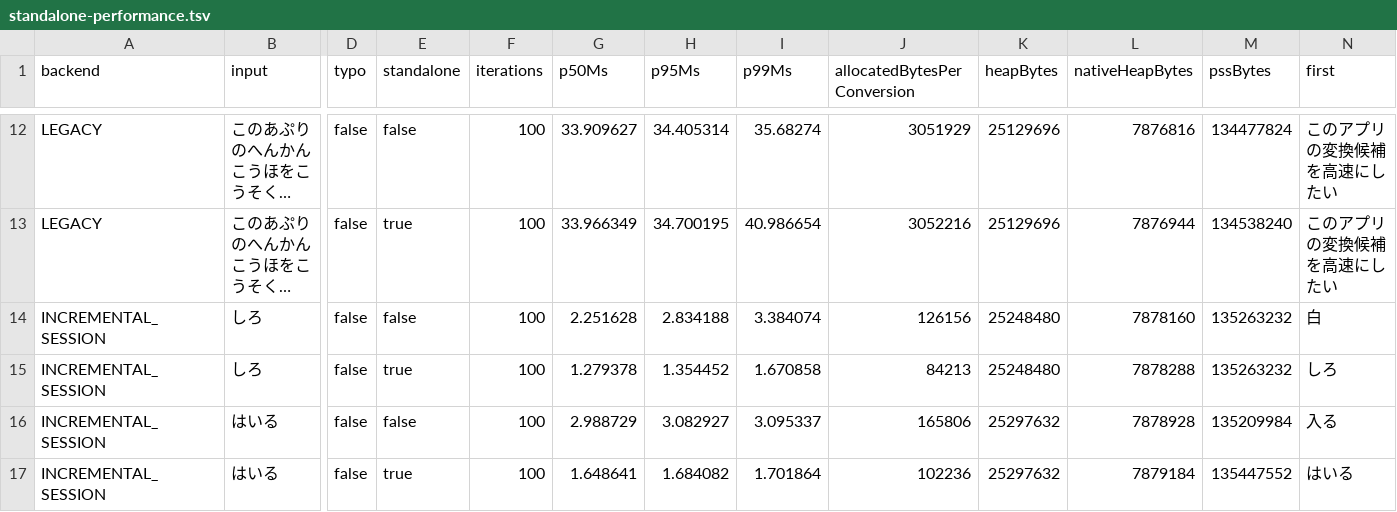
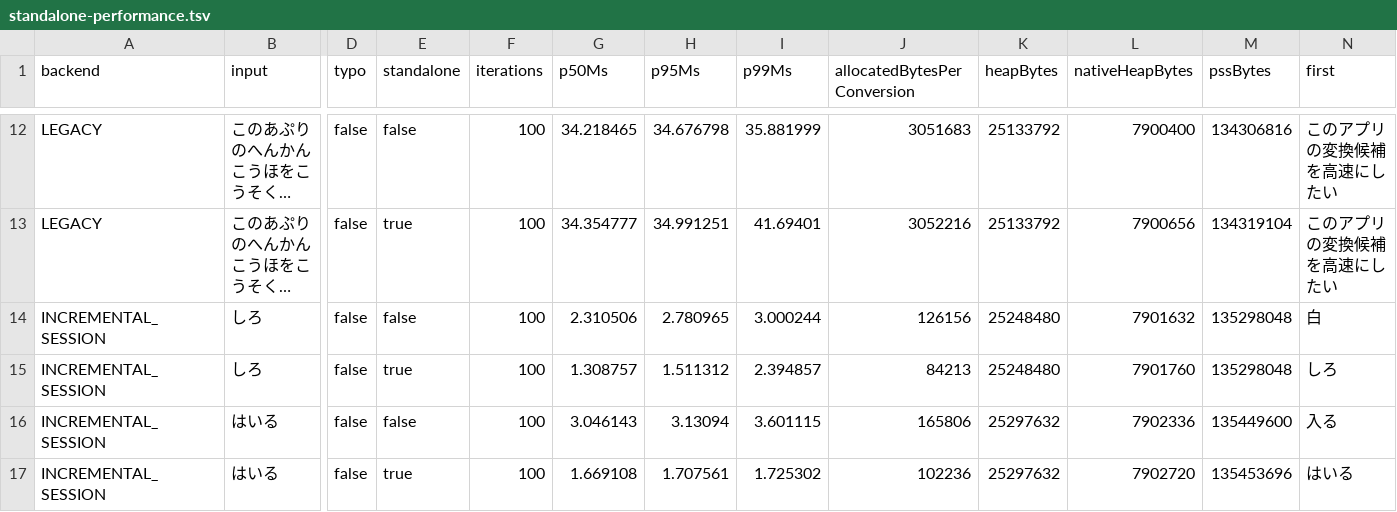
Before and after one commit to KazumaProject/JapaneseKeyboard, a TSV file: tools/system_ngram/results/standalone-performance.tsv, drawn as a sheet; only a part is shown, gaps mark what is left out; long unchanged cells end in …; the diff covers the shown part only; the diff names each change by its address in the sheet, - before the commit and + after, or states it on an @@ line.

```diff
--- a/tools/system_ngram/results/standalone-performance.tsv
+++ b/tools/system_ngram/results/standalone-performance.tsv
-G12 (p50Ms): 33.909627
+G12 (p50Ms): 34.218465
-H12 (p95Ms): 34.405314
+H12 (p95Ms): 34.676798
-I12 (p99Ms): 35.68274
+I12 (p99Ms): 35.881999
-J12 (allocatedBytesPerConversion): 3051929
+J12 (allocatedBytesPerConversion): 3051683
-K12:K13 (heapBytes): 25129696
+K12:K13 (heapBytes): 25133792
-L12 (nativeHeapBytes): 7876816
+L12 (nativeHeapBytes): 7900400
-M12 (pssBytes): 134477824
+M12 (pssBytes): 134306816
-G13 (p50Ms): 33.966349
+G13 (p50Ms): 34.354777
-H13 (p95Ms): 34.700195
+H13 (p95Ms): 34.991251
-I13 (p99Ms): 40.986654
+I13 (p99Ms): 41.69401
-L13 (nativeHeapBytes): 7876944
+L13 (nativeHeapBytes): 7900656
-M13 (pssBytes): 134538240
+M13 (pssBytes): 134319104
-G14 (p50Ms): 2.251628
+G14 (p50Ms): 2.310506
-H14 (p95Ms): 2.834188
+H14 (p95Ms): 2.780965
-I14 (p99Ms): 3.384074
+I14 (p99Ms): 3.000244
-L14 (nativeHeapBytes): 7878160
+L14 (nativeHeapBytes): 7901632
-M14:M15 (pssBytes): 135263232
+M14:M15 (pssBytes): 135298048
-G15 (p50Ms): 1.279378
+G15 (p50Ms): 1.308757
-H15 (p95Ms): 1.354452
+H15 (p95Ms): 1.511312
-I15 (p99Ms): 1.670858
+I15 (p99Ms): 2.394857
-L15 (nativeHeapBytes): 7878288
+L15 (nativeHeapBytes): 7901760
-G16 (p50Ms): 2.988729
+G16 (p50Ms): 3.046143
-H16 (p95Ms): 3.082927
+H16 (p95Ms): 3.13094
-I16 (p99Ms): 3.095337
+I16 (p99Ms): 3.601115
-L16 (nativeHeapBytes): 7878928
+L16 (nativeHeapBytes): 7902336
-M16 (pssBytes): 135209984
+M16 (pssBytes): 135449600
-G17 (p50Ms): 1.648641
+G17 (p50Ms): 1.669108
-H17 (p95Ms): 1.684082
+H17 (p95Ms): 1.707561
-I17 (p99Ms): 1.701864
+I17 (p99Ms): 1.725302
-L17 (nativeHeapBytes): 7879184
+L17 (nativeHeapBytes): 7902720
-M17 (pssBytes): 135447552
+M17 (pssBytes): 135453696
```
Also changed, not shown: 110 edited cells elsewhere in this file, tools/system_ngram/results/standalone-behavior.tsv, 12 other files.
